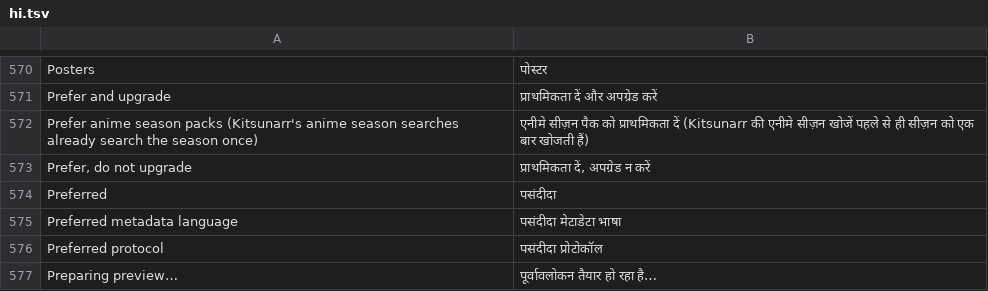
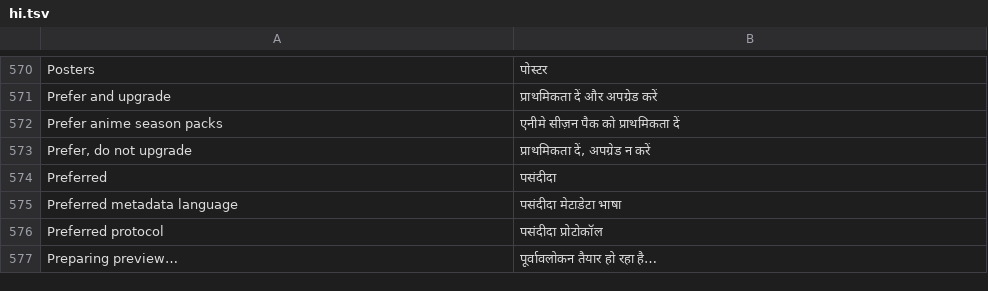
Before and after one commit to KvasFan/Kitsunarr, a TSV file: crates/kitsunarr-web/translations/hi.tsv, drawn as a sheet; only a part is shown, gaps mark what is left out; removed rows and columns are numbered as before the commit, all else as after; the diff names each change by its address in the sheet, - before the commit and + after, or states it on an @@ line.

```diff
--- a/crates/kitsunarr-web/translations/hi.tsv
+++ b/crates/kitsunarr-web/translations/hi.tsv
-row 572: Prefer anime season packs (Kitsunarr's anime season searches already search the season once) | एनीमे सीज़न पैक को प्राथमिकता दें (Kitsunarr की एनीमे सीज़न खोजें पहले से ही सीज़न को एक बार खोजती हैं)
+row 572: Prefer anime season packs | एनीमे सीज़न पैक को प्राथमिकता दें
```
Also changed, not shown: crates/kitsunarr-web/translations/bn.tsv, crates/kitsunarr-web/translations/el.tsv, 52 other files.
